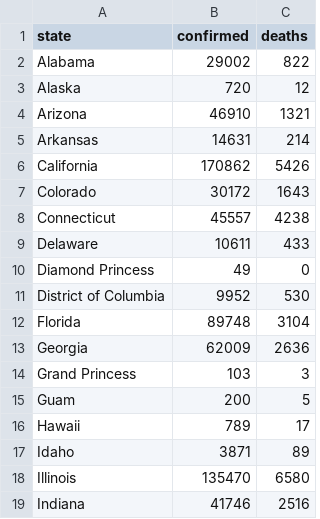
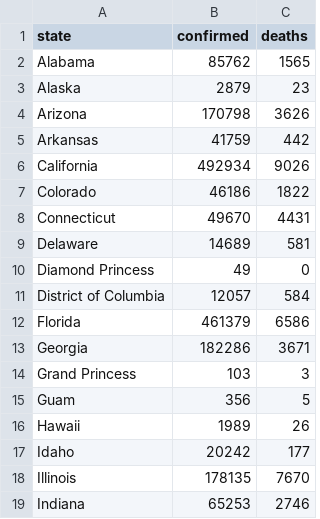
Before and after one commit to QuecisJoshua/FinalProject, a CSV file: static/data/state_data.csv, drawn as a sheet; only a part is shown; the diff covers the shown part only.

Commit message:
New Data Files, changes the input control on web pages

```diff
--- a/static/data/state_data.csv
+++ b/static/data/state_data.csv
@@ -1,19 +1,19 @@
 state,confirmed,deaths
-Alabama,29002,822
-Alaska,720,12
-Arizona,46910,1321
-Arkansas,14631,214
-California,170862,5426
-Colorado,30172,1643
-Connecticut,45557,4238
-Delaware,10611,433
+Alabama,85762,1565
+Alaska,2879,23
+Arizona,170798,3626
+Arkansas,41759,442
+California,492934,9026
+Colorado,46186,1822
+Connecticut,49670,4431
+Delaware,14689,581
 Diamond Princess,49,0
-District of Columbia,9952,530
-Florida,89748,3104
-Georgia,62009,2636
+District of Columbia,12057,584
+Florida,461379,6586
+Georgia,182286,3671
 Grand Princess,103,3
-Guam,200,5
-Hawaii,789,17
-Idaho,3871,89
-Illinois,135470,6580
-Indiana,41746,2516
+Guam,356,5
+Hawaii,1989,26
+Idaho,20242,177
+Illinois,178135,7670
+Indiana,65253,2746
```
Also changed, not shown: 1 removed row and 77 edited cells elsewhere in this file, 8 other files.
